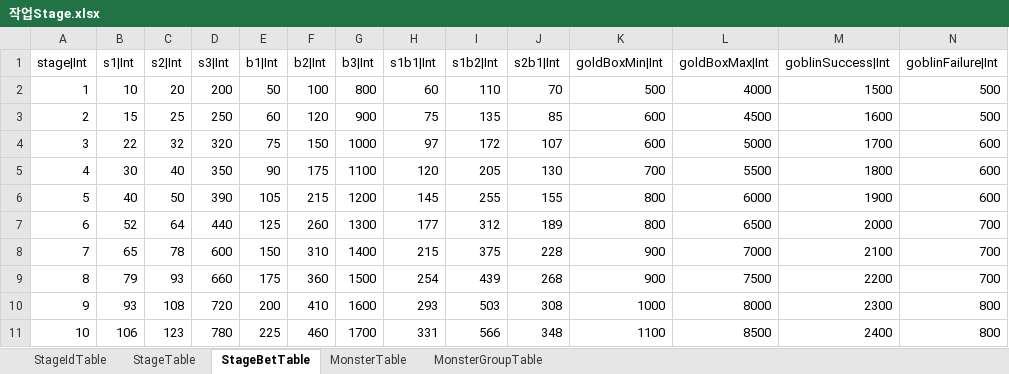
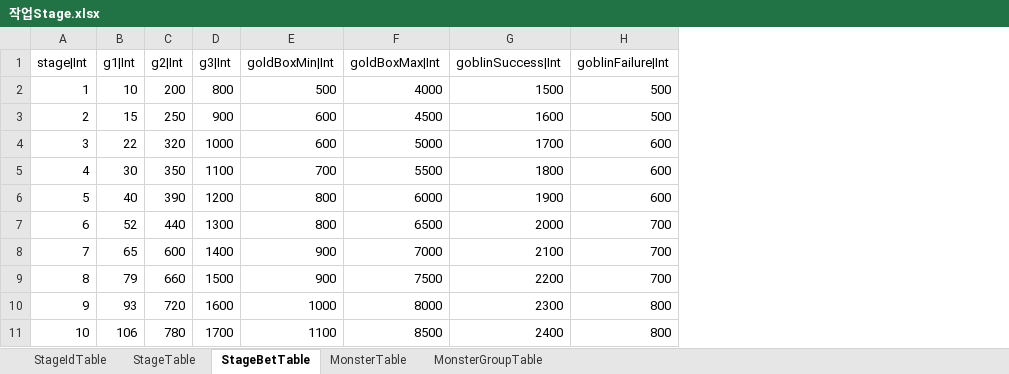
Before and after one commit to hayannal/ProjectNameless, an Excel workbook: Excel/작업Stage.xlsx, sheet StageBetTable, drawn as a sheet; only a part is shown; values as stored, in another font and other column widths than the file's, no borders; removed rows and columns are numbered as before the commit, all else as after; the diff names each change by its address in the sheet, - before the commit and + after, or states it on an @@ line.

Commit message:
StageBetTable 에서 s1~3, b1~3, 조합 3개 총 9개 컬럼을 제거하고 g1~3 3개 컬럼을 추가
엑셀만 올린다

```diff
--- a/Excel/작업Stage.xlsx (sheet StageBetTable)
+++ b/Excel/작업Stage.xlsx (sheet StageBetTable)
-column C (s2|Int), rows 2-11: 20 | 25 | 32 | 40 | 50 | 64 | 78 | 93 | 108 | 123
-column E (b1|Int), rows 2-11: 50 | 60 | 75 | 90 | 105 | 125 | 150 | 175 | 200 | 225
-column F (b2|Int), rows 2-11: 100 | 120 | 150 | 175 | 215 | 260 | 310 | 360 | 410 | 460
-column H (s1b1|Int), rows 2-11: 60 | 75 | 97 | 120 | 145 | 177 | 215 | 254 | 293 | 331
-column I (s1b2|Int), rows 2-11: 110 | 135 | 172 | 205 | 255 | 312 | 375 | 439 | 503 | 566
-column J (s2b1|Int), rows 2-11: 70 | 85 | 107 | 130 | 155 | 189 | 228 | 268 | 308 | 348
-B1: s1|Int
+B1: g1|Int
-C1: s3|Int
+C1: g2|Int
-D1: b3|Int
+D1: g3|Int
```
Also changed, not shown: formulas that keep their value, Excel/Stage.xlsx.
